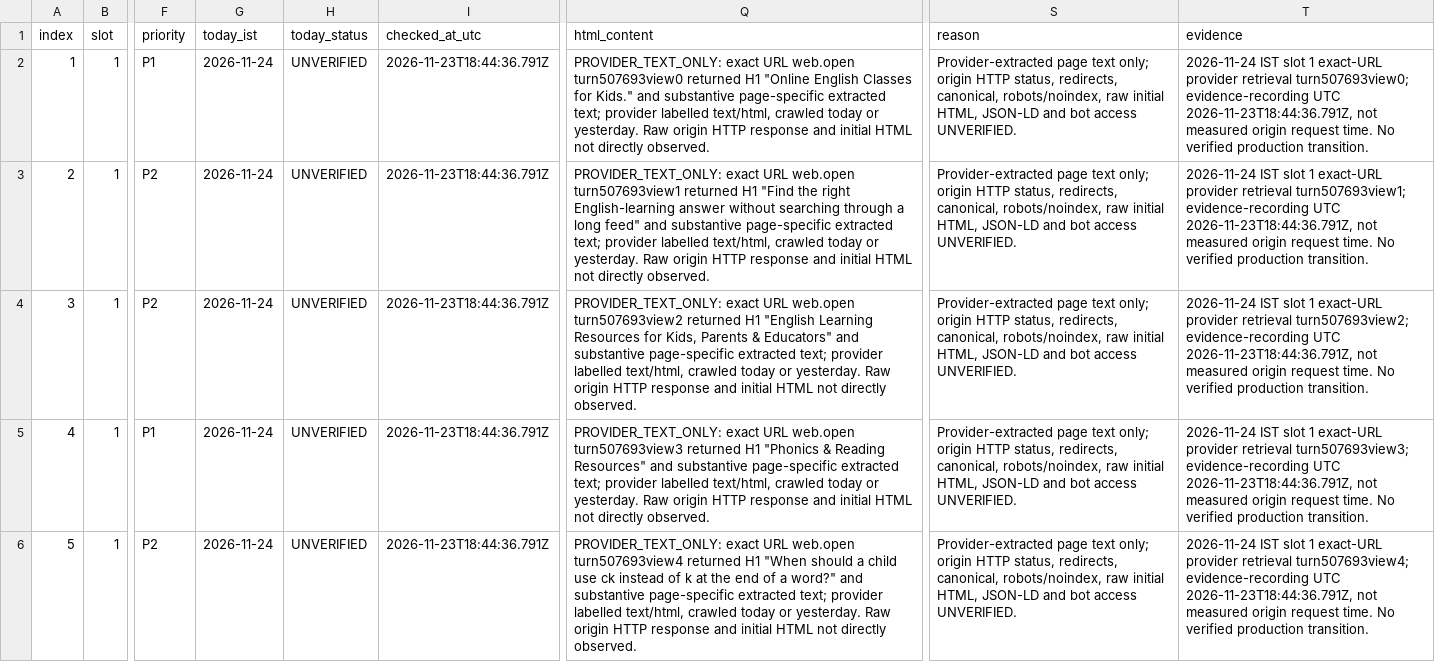
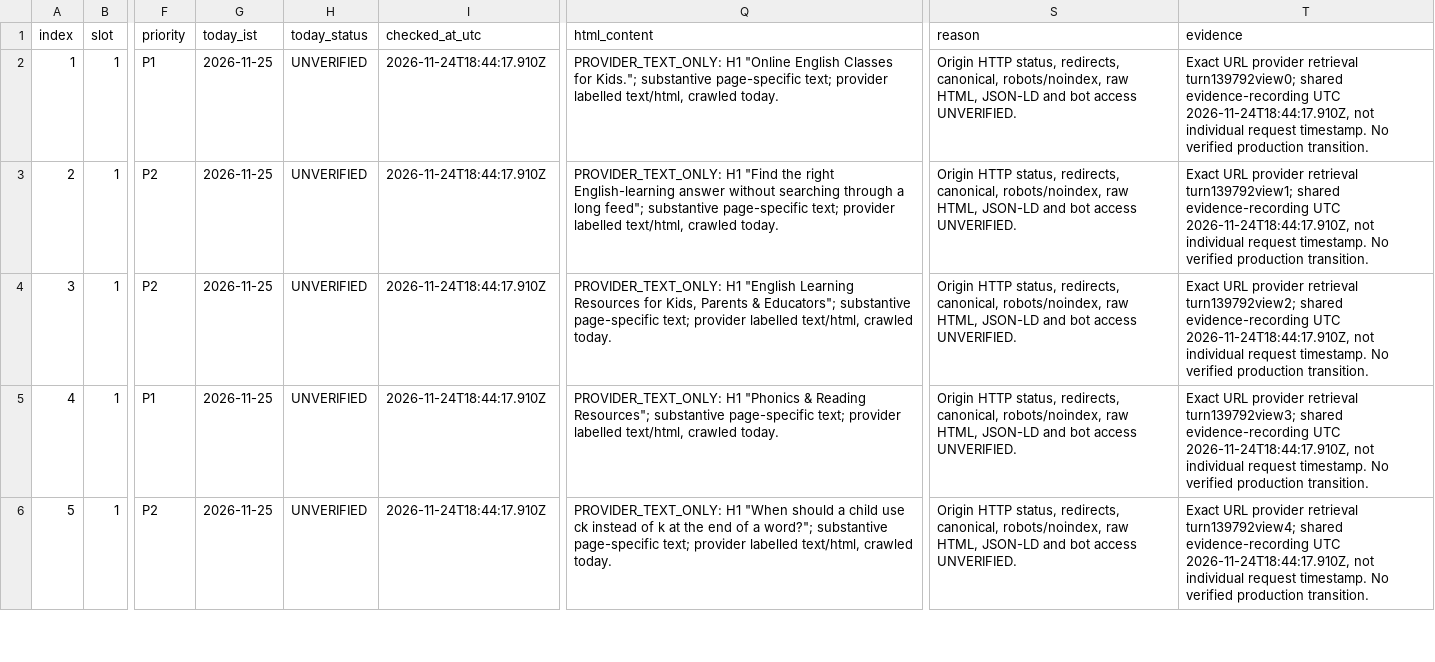
Before and after one commit to tinystepselearning-surya/tinysteps-react-v1, a CSV file: docs/seo/rolling-public-health/MASTER_URL_TRACKER.csv, drawn as a sheet; only a part is shown, gaps mark what is left out; the diff covers the shown part only; the diff names each change by its address in the sheet, - before the commit and + after, or states it on an @@ line.

Commit message:
Record Nov 25 slot 1 partial provider observations

```diff
--- a/docs/seo/rolling-public-health/MASTER_URL_TRACKER.csv
+++ b/docs/seo/rolling-public-health/MASTER_URL_TRACKER.csv
-G2:G6 (today_ist): 2026-11-24
+G2:G6 (today_ist): 2026-11-25
-I2:I6 (checked_at_utc): 2026-11-23T18:44:36.791Z
+I2:I6 (checked_at_utc): 2026-11-24T18:44:17.910Z
-Q2 (html_content): PROVIDER_TEXT_ONLY: exact URL web.open turn507693view0 returned H1 "Online English Classes for Kids." and substantive page-specific extracted text; provider labelled text/html, crawled today or yesterday. Raw origin HTTP response and initial HTML not directly observed.
+Q2 (html_content): PROVIDER_TEXT_ONLY: H1 "Online English Classes for Kids."; substantive page-specific text; provider labelled text/html, crawled today.
-S2:S6 (reason): Provider-extracted page text only; origin HTTP status, redirects, canonical, robots/noindex, raw initial HTML, JSON-LD…
+S2:S6 (reason): Origin HTTP status, redirects, canonical, robots/noindex, raw HTML, JSON-LD…
-T2 (evidence): 2026-11-24 IST slot 1 exact-URL provider retrieval turn507693view0; evidence-recording UTC 2026-11-23T18:44:36.791Z, not measured origin request time. No verified…
+T2 (evidence): Exact URL provider retrieval turn139792view0; shared evidence-recording UTC 2026-11-24T18:44:17.910Z, not individual request timestamp. No verified…
-Q3 (html_content): PROVIDER_TEXT_ONLY: exact URL web.open turn507693view1 returned H1 "Find the right English-learning answer without searching through a long feed" and substantive page-specific extracted text; provider labelled text/html, crawled today or yesterday. Raw origin HTTP response and initial HTML not directly observed.
+Q3 (html_content): PROVIDER_TEXT_ONLY: H1 "Find the right English-learning answer without searching through a long feed"; substantive page-specific text; provider labelled text/html, crawled today.
-T3 (evidence): 2026-11-24 IST slot 1 exact-URL provider retrieval turn507693view1; evidence-recording UTC 2026-11-23T18:44:36.791Z, not measured origin request time. No verified…
+T3 (evidence): Exact URL provider retrieval turn139792view1; shared evidence-recording UTC 2026-11-24T18:44:17.910Z, not individual request timestamp. No verified…
-Q4 (html_content): PROVIDER_TEXT_ONLY: exact URL web.open turn507693view2 returned H1 "English Learning Resources for Kids, Parents & Educators" and substantive page-specific extracted text; provider labelled text/html, crawled today or yesterday. Raw origin HTTP response and initial HTML not directly observed.
+Q4 (html_content): PROVIDER_TEXT_ONLY: H1 "English Learning Resources for Kids, Parents & Educators"; substantive page-specific text; provider labelled text/html, crawled today.
-T4 (evidence): 2026-11-24 IST slot 1 exact-URL provider retrieval turn507693view2; evidence-recording UTC 2026-11-23T18:44:36.791Z, not measured origin request time. No verified…
+T4 (evidence): Exact URL provider retrieval turn139792view2; shared evidence-recording UTC 2026-11-24T18:44:17.910Z, not individual request timestamp. No verified…
-Q5 (html_content): PROVIDER_TEXT_ONLY: exact URL web.open turn507693view3 returned H1 "Phonics & Reading Resources" and substantive page-specific extracted text; provider labelled text/html, crawled today or yesterday. Raw origin HTTP response and initial HTML not directly observed.
+Q5 (html_content): PROVIDER_TEXT_ONLY: H1 "Phonics & Reading Resources"; substantive page-specific text; provider labelled text/html, crawled today.
-T5 (evidence): 2026-11-24 IST slot 1 exact-URL provider retrieval turn507693view3; evidence-recording UTC 2026-11-23T18:44:36.791Z, not measured origin request time. No verified…
+T5 (evidence): Exact URL provider retrieval turn139792view3; shared evidence-recording UTC 2026-11-24T18:44:17.910Z, not individual request timestamp. No verified…
-Q6 (html_content): PROVIDER_TEXT_ONLY: exact URL web.open turn507693view4 returned H1 "When should a child use ck instead of k at the end of a word?" and substantive page-specific extracted text; provider labelled text/html, crawled today or yesterday. Raw origin HTTP response and initial HTML not directly observed.
+Q6 (html_content): PROVIDER_TEXT_ONLY: H1 "When should a child use ck instead of k at the end of a word?"; substantive page-specific text; provider labelled text/html, crawled today.
-T6 (evidence): 2026-11-24 IST slot 1 exact-URL provider retrieval turn507693view4; evidence-recording UTC 2026-11-23T18:44:36.791Z, not measured origin request time. No verified…
+T6 (evidence): Exact URL provider retrieval turn139792view4; shared evidence-recording UTC 2026-11-24T18:44:17.910Z, not individual request timestamp. No verified…
```
Also changed, not shown: 25 edited cells elsewhere in this file.
